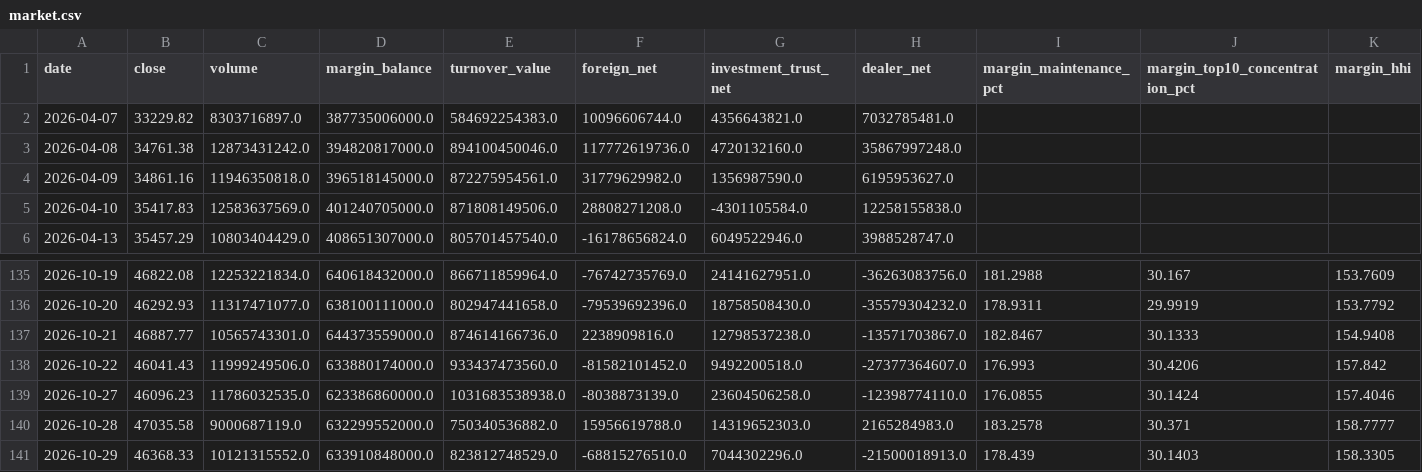
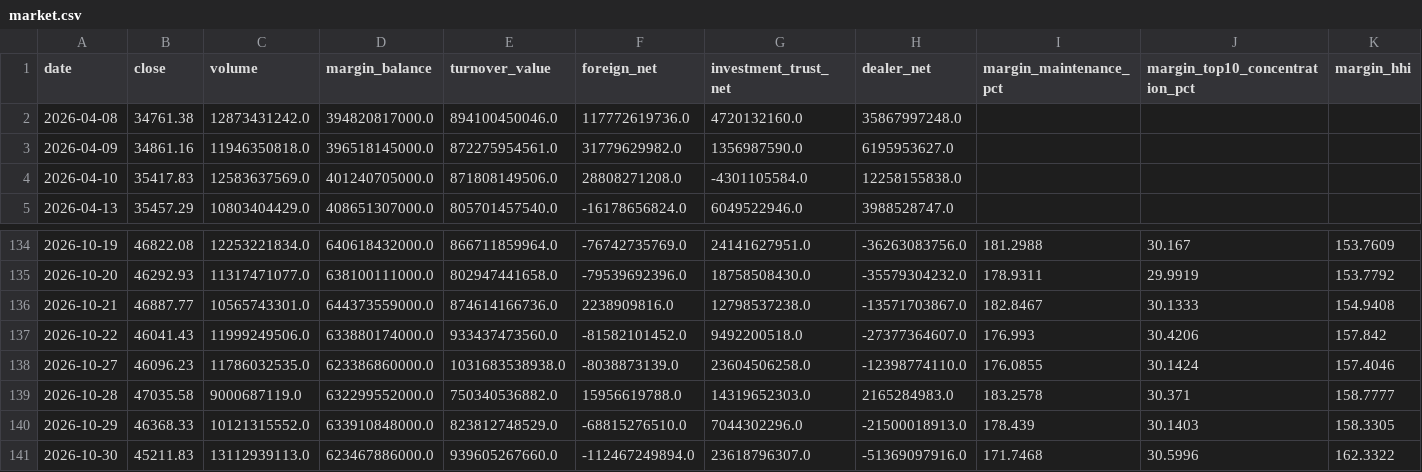
Before and after one commit to anakinwu1204/-, a CSV file: market.csv, drawn as a sheet; only a part is shown, gaps mark what is left out; removed rows and columns are numbered as before the commit, all else as after; rows hold the shown columns only; the diff names each change by its address in the sheet, - before the commit and + after, or states it on an @@ line.

```diff
--- a/market.csv
+++ b/market.csv
-row 2: 2026-04-07 | 33229.82 | 8303716897.0 | 387735006000.0 | 584692254383.0 | 10096606744.0 | 4356643821.0 | 7032785481.0
+row 141: 2026-10-30 | 45211.83 | 13112939113.0 | 623467886000.0 | 939605267660.0 | -112467249894.0 | 23618796307.0 | -51369097916.0 | 171.7468 | 30.5996 | 162.3322
```
Also changed, not shown: sectors.csv, 1 other file.
